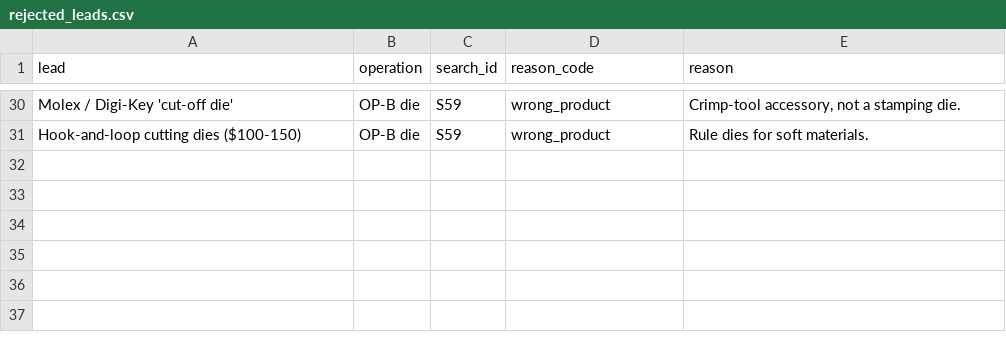
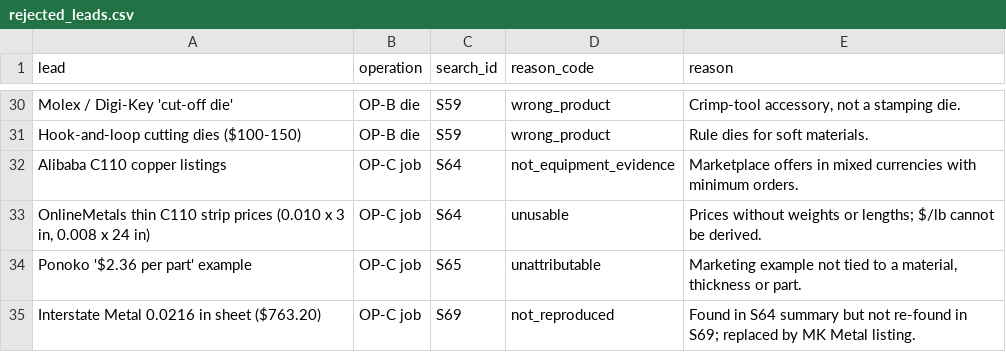
Before and after one commit to ajepstein/eob-eval-harness, a CSV file: stonair_challenge/data/evidence/rejected_leads.csv, drawn as a sheet; only a part is shown, gaps mark what is left out.

```diff
--- a/stonair_challenge/data/evidence/rejected_leads.csv
+++ b/stonair_challenge/data/evidence/rejected_leads.csv
@@ -31 +31,5 @@
 "Hook-and-loop cutting dies ($100-150)","OP-B die","S59","wrong_product","Rule dies for soft materials."
+"Alibaba C110 copper listings","OP-C job","S64","not_equipment_evidence","Marketplace offers in mixed currencies with minimum orders."
+"OnlineMetals thin C110 strip prices (0.010 x 3 in, 0.008 x 24 in)","OP-C job","S64","unusable","Prices without weights or lengths; $/lb cannot be derived."
+"Ponoko '$2.36 per part' example","OP-C job","S65","unattributable","Marketing example not tied to a material, thickness or part."
+"Interstate Metal 0.0216 in sheet ($763.20)","OP-C job","S69","not_reproduced","Found in S64 summary but not re-found in S69; replaced by MK Metal listing."
```
Also changed, not shown: stonair_challenge/data/assumptions.csv, stonair_challenge/data/evidence/process_material_evidence.csv, 14 other files.
